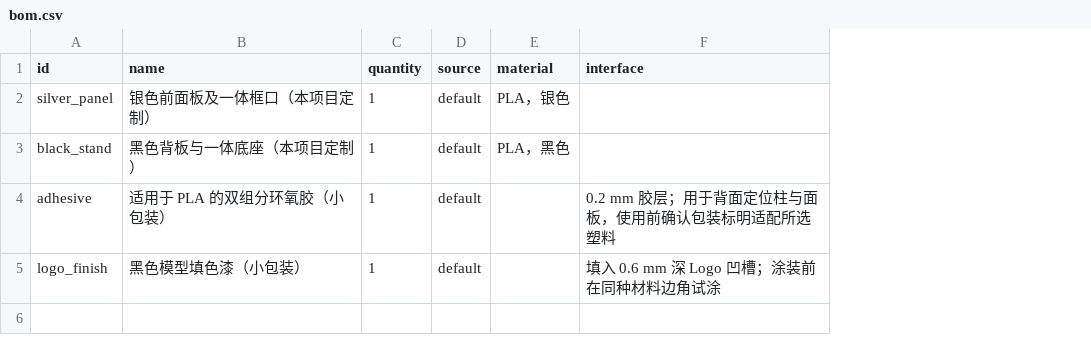
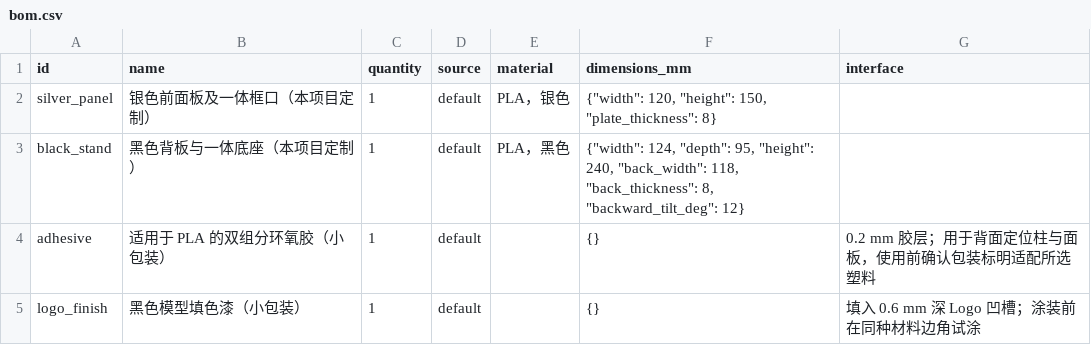
Before and after one commit to Joshua2046c/Token, a CSV file: product/bom.csv, drawn as a sheet; the diff names each change by its address in the sheet, - before the commit and + after, or states it on an @@ line.

```diff
--- a/product/bom.csv
+++ b/product/bom.csv
+column F (dimensions_mm), rows 2-5: {"width": 120, "height": 150, "plate_thickness": 8} | {"width": 124, "depth": 95, "height": 240, "back_width": 118, "back_thickness": 8, "backward_tilt_deg": 12} | {} | {}
```
Also changed, not shown: 11 other files.
